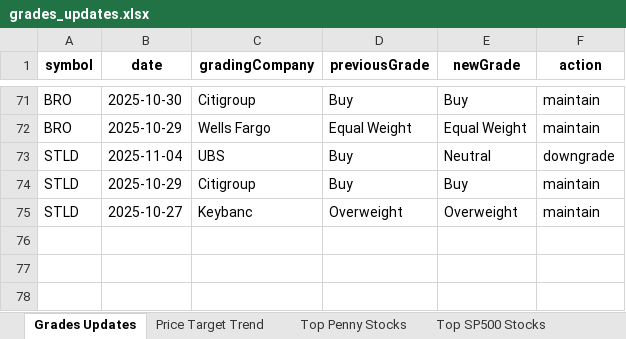
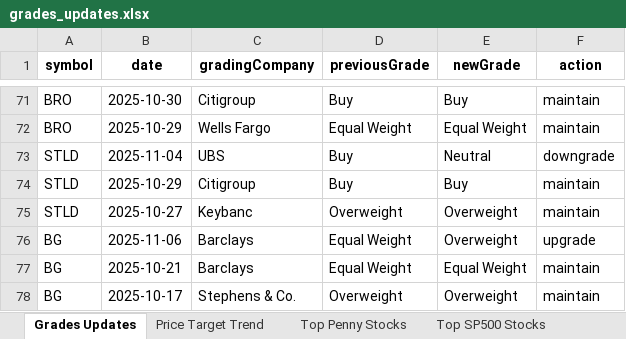
Before and after one commit to apujais007/api-nuggets, an Excel workbook: data/grades_updates.xlsx, sheet Grades Updates, drawn as a sheet; only a part is shown, gaps mark what is left out; values as stored, in another font and other column widths than the file's, no borders; the diff names each change by its address in the sheet, - before the commit and + after, or states it on an @@ line.

```diff
--- a/data/grades_updates.xlsx (sheet Grades Updates)
+++ b/data/grades_updates.xlsx (sheet Grades Updates)
+row 76: BG | 2025-11-06 | Barclays | Equal Weight | Overweight | upgrade
+row 77: BG | 2025-10-21 | Barclays | Equal Weight | Equal Weight | maintain
+row 78: BG | 2025-10-17 | Stephens & Co. | Overweight | Overweight | maintain
```
Also changed, not shown: sheet Top Penny Stocks, sheet Top SP500 Stocks, sheet Bottom SP500 Stocks, sheet Price Target Trend.
